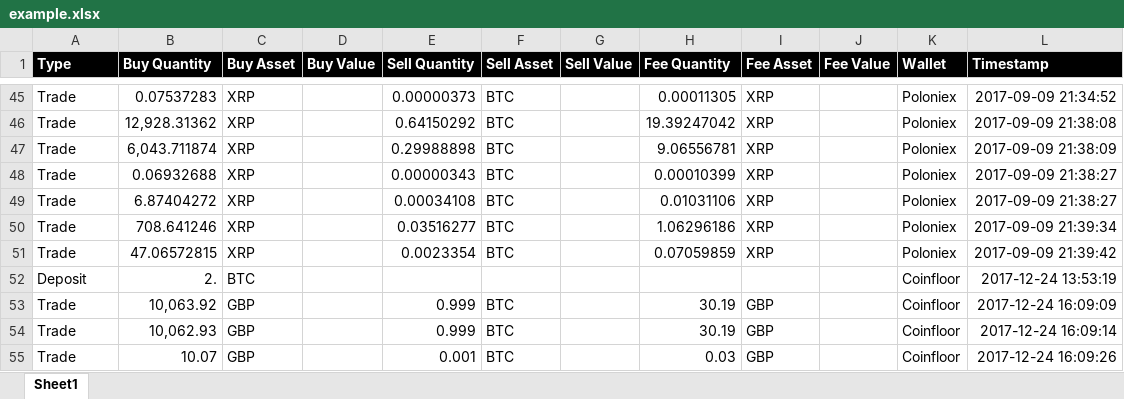
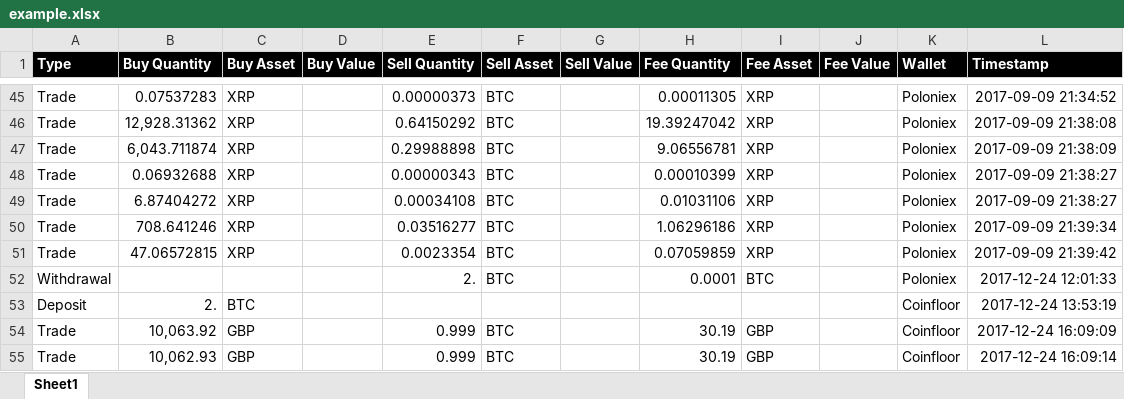
Before and after one commit to BittyTax/BittyTax, an Excel workbook: data/example.xlsx, sheet Sheet1, drawn as a sheet; only a part is shown, gaps mark what is left out; the shorter side is filled out with more unchanged rows; values as stored, in another font and other column widths than the file's, no borders; conditional formats and table styles not drawn; the diff names each change by its address in the sheet, - before the commit and + after, or states it on an @@ line.

Commit message:
Corrected example transaction record files
The example.csv and example.xlsx have been corrected so they don't fail the integrity check, a Deposit was missing a Withdrawal.

```diff
--- a/data/example.xlsx (sheet Sheet1)
+++ b/data/example.xlsx (sheet Sheet1)
+row 52: Withdrawal |  |  |  | 2. | BTC |  | 0.0001 | BTC |  | Poloniex | 2017-12-24 12:01:33
```
Also changed, not shown: 1 other file.
